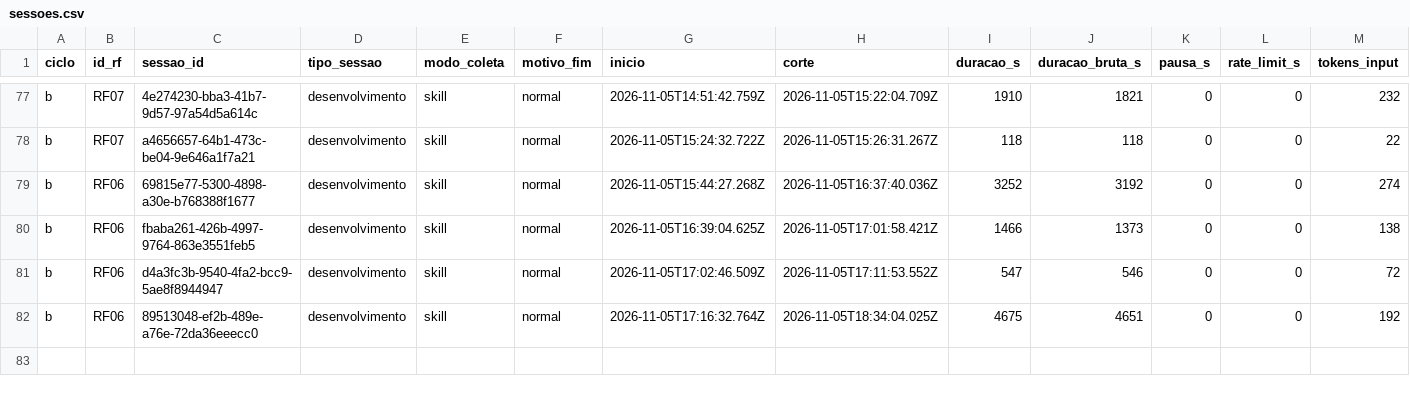
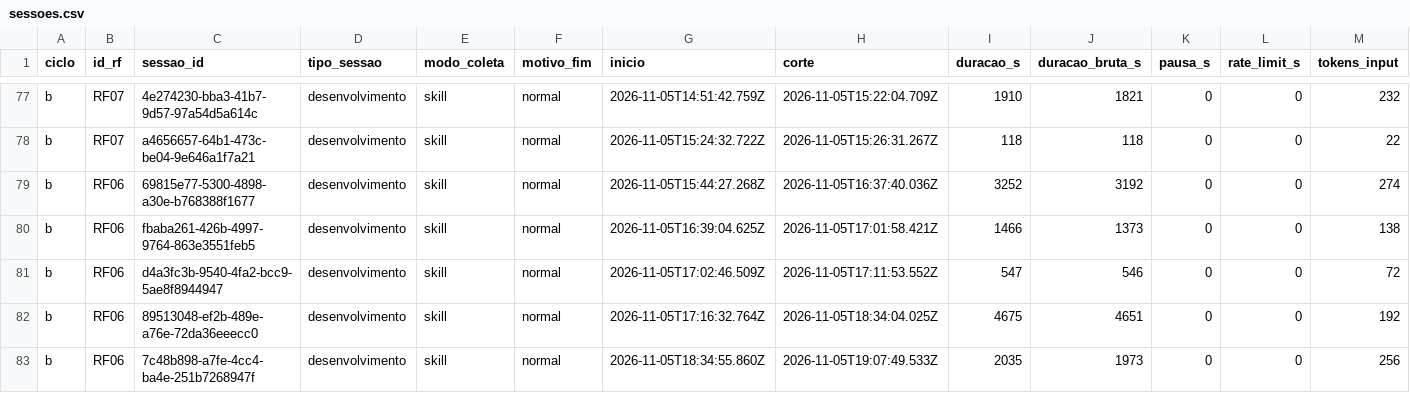
Before and after one commit to WagnerofDuarte/cerne-avaliacao, a CSV file: dados/cicloB/sessoes.csv, drawn as a sheet; only a part is shown, gaps mark what is left out; rows hold the shown columns only; the diff names each change by its address in the sheet, - before the commit and + after, or states it on an @@ line.

```diff
--- a/dados/cicloB/sessoes.csv
+++ b/dados/cicloB/sessoes.csv
+row 83: b | RF06 | 7c48b898-a7fe-4cc4-ba4e-251b7268947f | desenvolvimento | skill | normal | 2026-11-05T18:34:55.860Z | 2026-11-05T19:07:49.533Z | 2035 | 1973 | 0 | 0 | 256
```
Also changed, not shown: dados/cicloB/revisoes_processo.csv, dados/cicloB/segmentos.csv, 5 other files.
